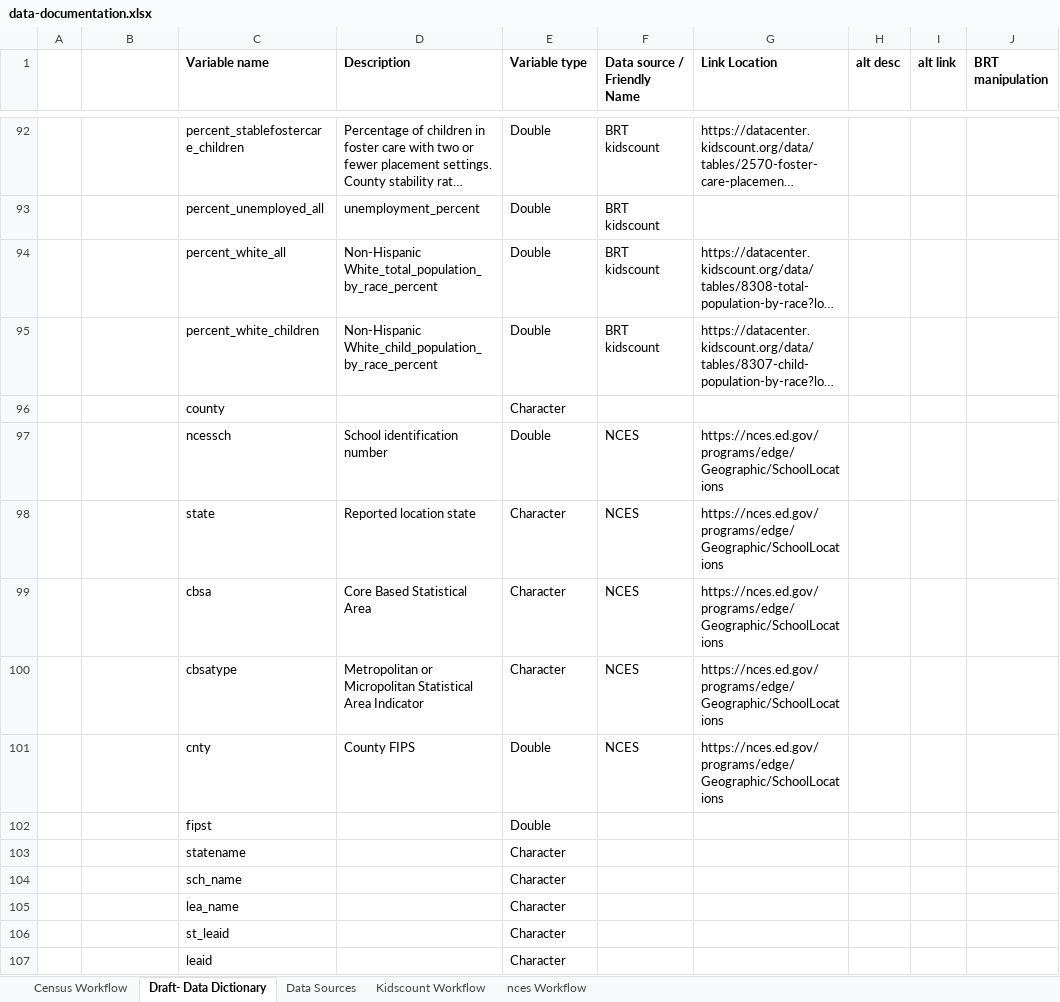
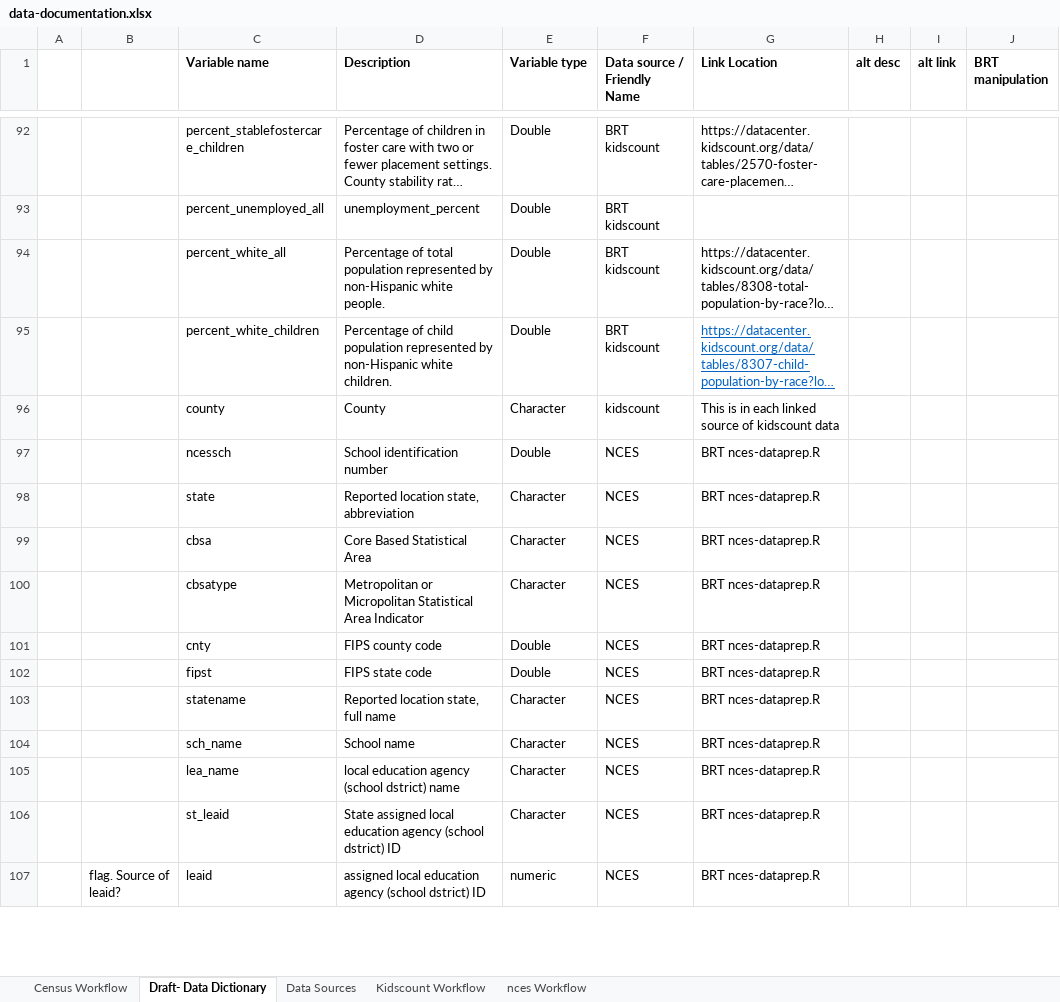
Before and after one commit to OR-K-Entry/k-entry, an Excel workbook: data-documentation/data-documentation.xlsx, sheet Draft- Data Dictionary, drawn as a sheet; only a part is shown, gaps mark what is left out; long unchanged cells end in …; values as stored, in another font and other column widths than the file's, no borders; table styles not drawn; the diff covers the shown part only; the diff names each change by its address in the sheet, - before the commit and + after, or states it on an @@ line.

Commit message:
Updated data dictionary

```diff
--- a/data-documentation/data-documentation.xlsx (sheet Draft- Data Dictionary)
+++ b/data-documentation/data-documentation.xlsx (sheet Draft- Data Dictionary)
-D94 (Description): Non-Hispanic White_total_population_by_race_percent
+D94 (Description): Percentage of total population represented by non-Hispanic white people.
-D95 (Description): Non-Hispanic White_child_population_by_race_percent
+D95 (Description): Percentage of child population represented by non-Hispanic white children.
@@ G95 underline: off → on, text colour: black → #0563C1 @@
-D96 (Description): (empty)
+D96 (Description): County
-F96 (Data source / Friendly Name): (empty)
+F96 (Data source / Friendly Name): kidscount
-G96 (Link Location): (empty)
+G96 (Link Location): This is in each linked source of kidscount data
-G97:G101 (Link Location): https://nces.ed.gov/programs/edge/Geographic/SchoolLocations
+G97:G101 (Link Location): BRT nces-dataprep.R
-D98 (Description): Reported location state
+D98 (Description): Reported location state, abbreviation
-D101 (Description): County FIPS
+D101 (Description): FIPS county code
-D102 (Description): (empty)
+D102 (Description): FIPS state code
-F102:F107 (Data source / Friendly Name): (empty)
+F102:F107 (Data source / Friendly Name): NCES
-G102:G107 (Link Location): (empty)
+G102:G107 (Link Location): BRT nces-dataprep.R
-D103 (Description): (empty)
+D103 (Description): Reported location state, full name
-D104 (Description): (empty)
+D104 (Description): School name
-D105 (Description): (empty)
+D105 (Description): local education agency (school dstrict) name
-D106 (Description): (empty)
+D106 (Description): State assigned local education agency (school dstrict) ID
-B107: (empty)
+B107: flag. Source of leaid?
-D107 (Description): (empty)
+D107 (Description): assigned local education agency (school dstrict) ID
-E107 (Variable type): Character
+E107 (Variable type): numeric
```
Also changed, not shown: 10 added rows, 1 removed row, 122 edited cells and cell formats elsewhere in this sheet.
